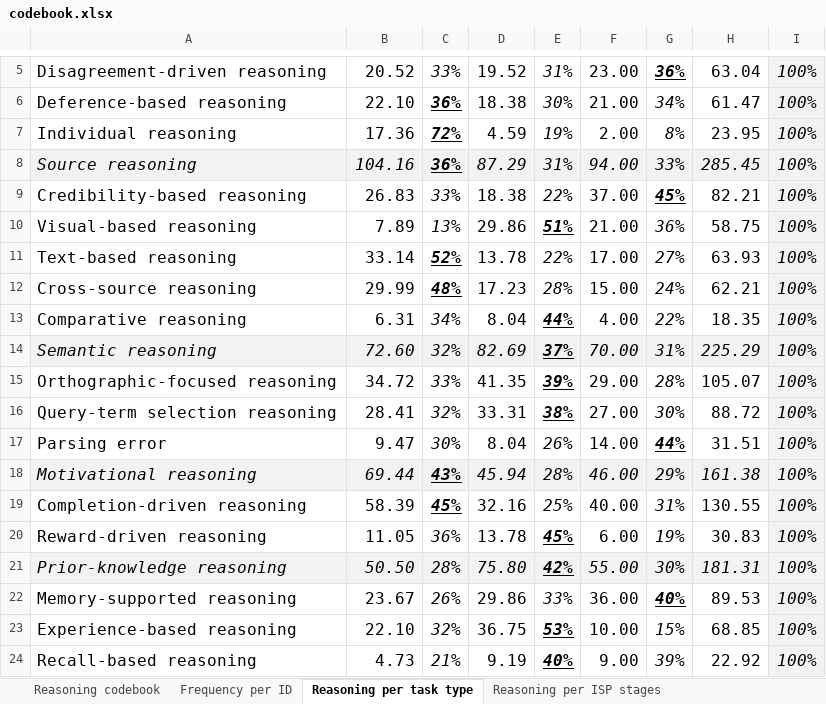
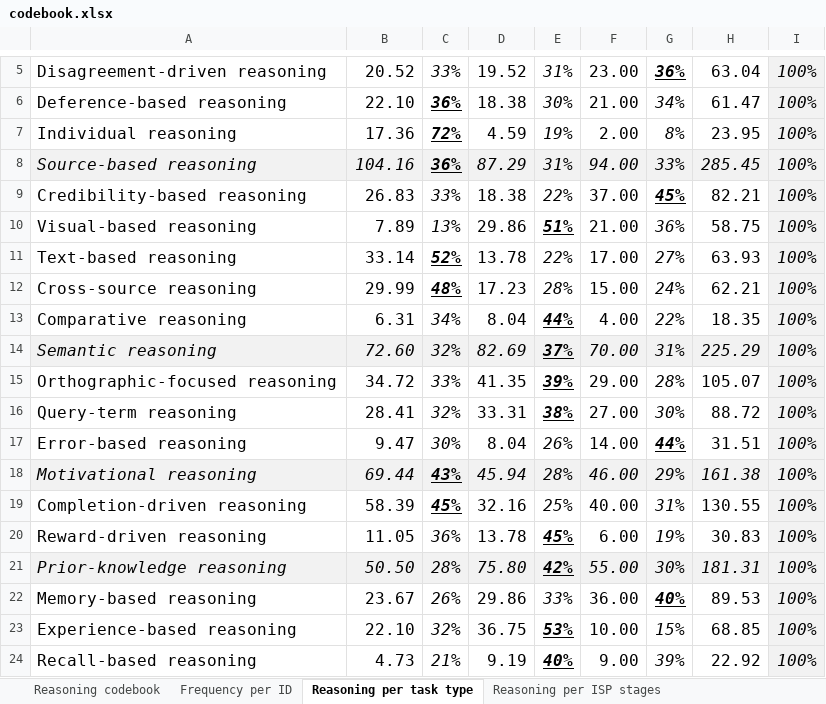
Before and after one commit to dile-usi/chiir27_luckycharm, an Excel workbook: codebook.xlsx, sheet Reasoning per task type, drawn as a sheet; only a part is shown, gaps mark what is left out; values as stored, in another font and other column widths than the file's, no borders; the diff names each change by its address in the sheet, - before the commit and + after, or states it on an @@ line.

```diff
--- a/codebook.xlsx (sheet Reasoning per task type)
+++ b/codebook.xlsx (sheet Reasoning per task type)
-A8: Source reasoning
+A8: Source-based reasoning
-A16: Query-term selection reasoning
+A16: Query-term reasoning
-A17: Parsing error
+A17: Error-based reasoning
-A22: Memory-supported reasoning
+A22: Memory-based reasoning
```
Also changed, not shown: sheet Reasoning per ISP stages, sheet Reasoning codebook, sheet Frequency per ID.
